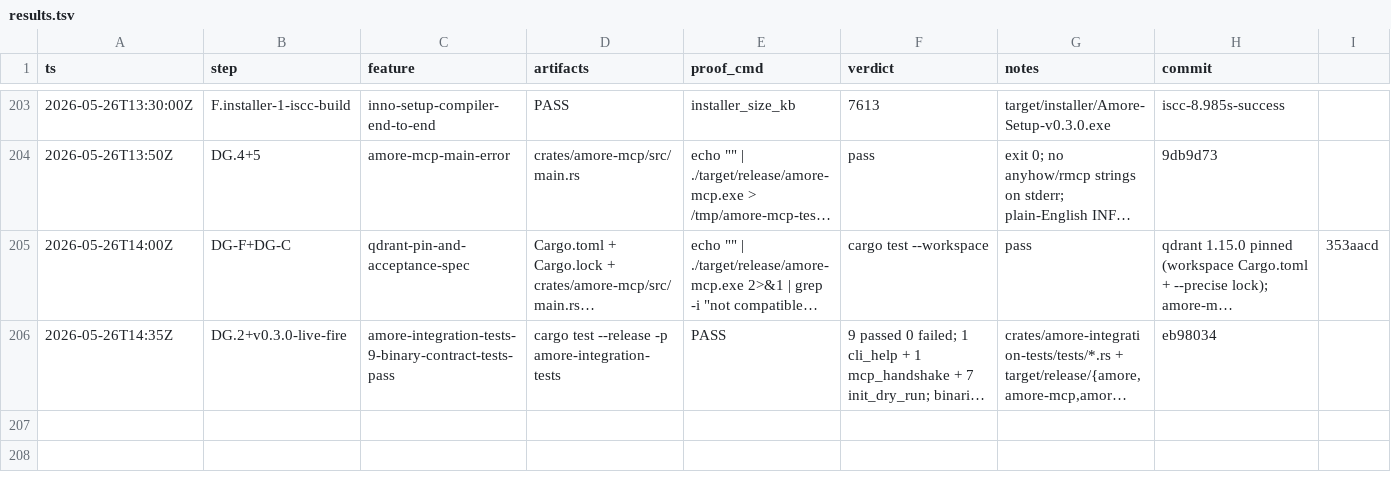
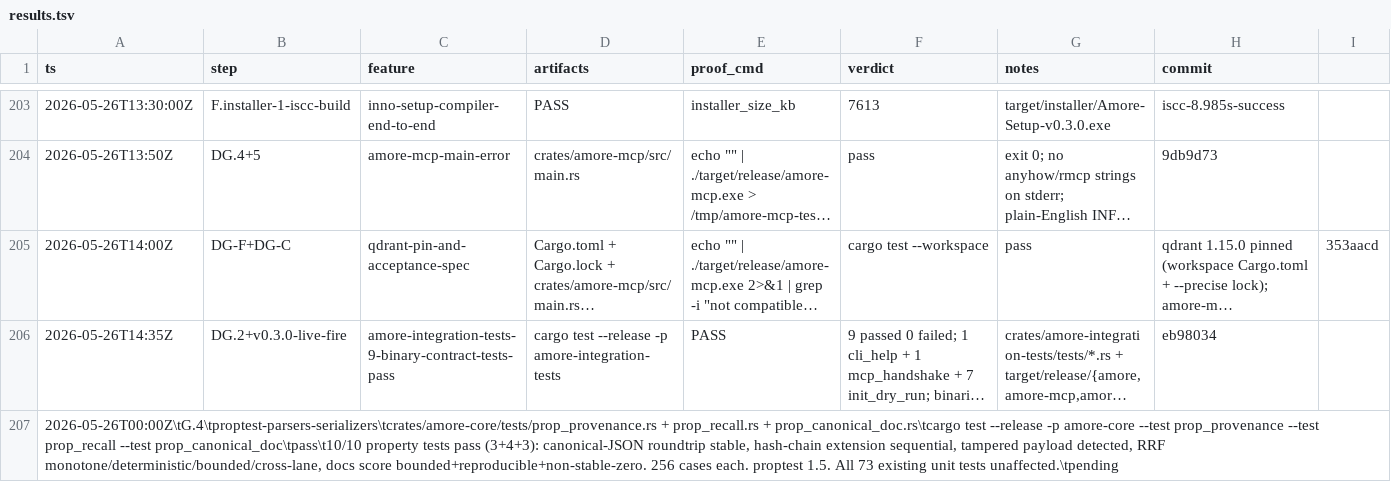
Before and after one commit to antonio-amore-akiki/amore, a TSV file: docs/results.tsv, drawn as a sheet; only a part is shown, gaps mark what is left out; long unchanged cells end in …; the diff names each change by its address in the sheet, - before the commit and + after, or states it on an @@ line.

```diff
--- a/docs/results.tsv
+++ b/docs/results.tsv
+row 207: 2026-05-26T00:00Z\tG.4\tproptest-parsers-serializers\tcrates/amore-core/tests/prop_provenance.rs + prop_recall.rs + prop_canonical_doc.rs\tcargo test --release -p amore-core --test prop_provenance --test prop_recall --test prop_canonical_doc\tpass\t10/10 property tests pass (3+4+3): canonical-JSON roundtrip stable, hash-chain extension sequential, tampered payload detected, RRF monotone/deterministic/bounded/cross-lane, docs score bounded+reproducible+non-stable-zero. 256 cases each. proptest 1.5. All 73 existing unit tests unaffected.\tpending
```
Also changed, not shown: 19 other files.
